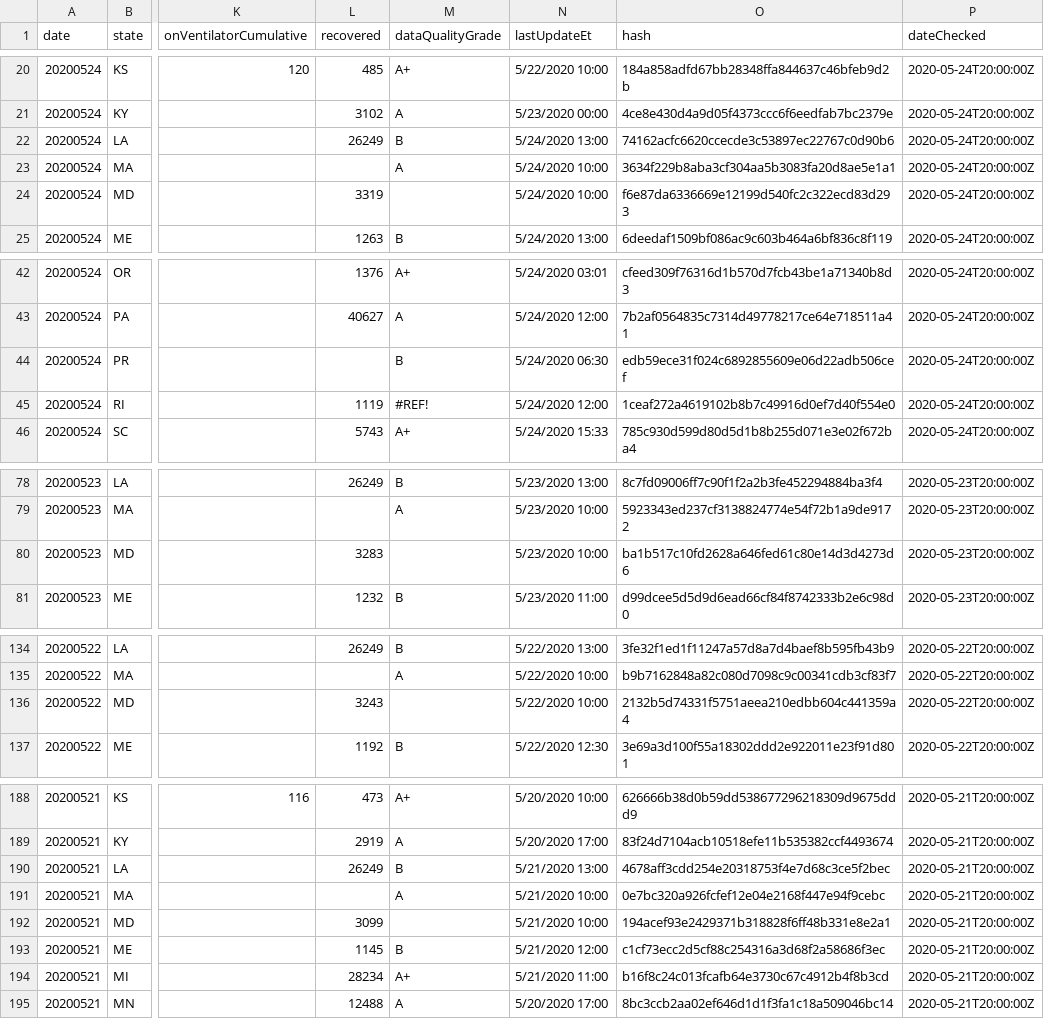
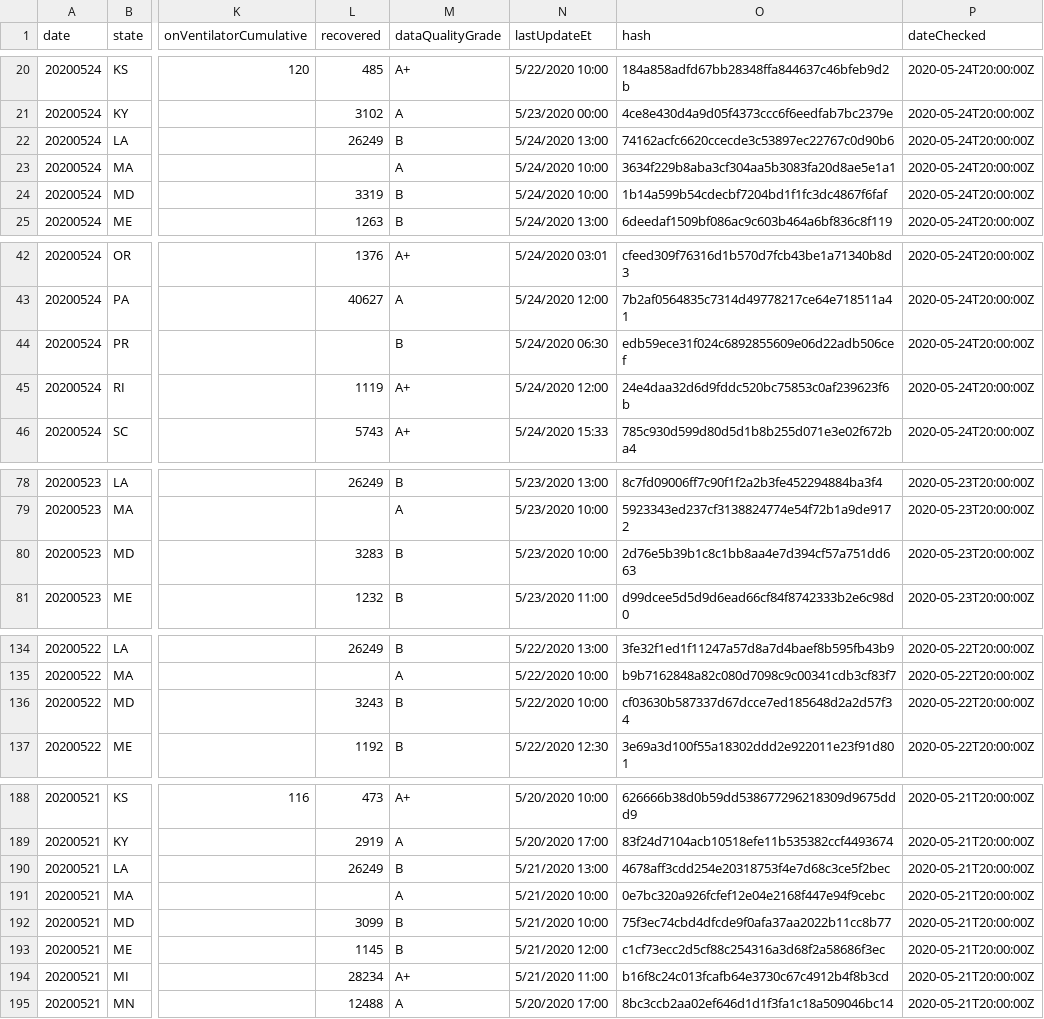
Before and after one commit to danielnee2/SKTW, a CSV file: data/us/covid/daily_state_tests.csv, drawn as a sheet; only a part is shown, gaps mark what is left out; the diff covers the shown part only; the diff names each change by its address in the sheet, - before the commit and + after, or states it on an @@ line.

```diff
--- a/data/us/covid/daily_state_tests.csv
+++ b/data/us/covid/daily_state_tests.csv
-M24 (dataQualityGrade): (empty)
+M24 (dataQualityGrade): B
-O24 (hash): f6e87da6336669e12199d540fc2c322ecd83d293
+O24 (hash): 1b14a599b54cdecbf7204bd1f1fc3dc4867f6faf
-M45 (dataQualityGrade): #REF!
+M45 (dataQualityGrade): A+
-O45 (hash): 1ceaf272a4619102b8b7c49916d0ef7d40f554e0
+O45 (hash): 24e4daa32d6d9fddc520bc75853c0af239623f6b
-M80 (dataQualityGrade): (empty)
+M80 (dataQualityGrade): B
-O80 (hash): ba1b517c10fd2628a646fed61c80e14d3d4273d6
+O80 (hash): 2d76e5b39b1c8c1bb8aa4e7d394cf57a751dd663
-M136 (dataQualityGrade): (empty)
+M136 (dataQualityGrade): B
-O136 (hash): 2132b5d74331f5751aeea210edbb604c441359a4
+O136 (hash): cf03630b587337d67dcce7ed185648d2a2d57f34
-M192 (dataQualityGrade): (empty)
+M192 (dataQualityGrade): B
-O192 (hash): 194acef93e2429371b318828f6ff48b331e8e2a1
+O192 (hash): 75f3ec74cbd4dfcde9f0afa37aa2022b11cc8b77
```
Also changed, not shown: 24 edited cells elsewhere in this file, data/international/italy/covid/dpc-covid19-ita-regioni.csv, data/us/covid/nyt_us_states.csv, 6 other files.
